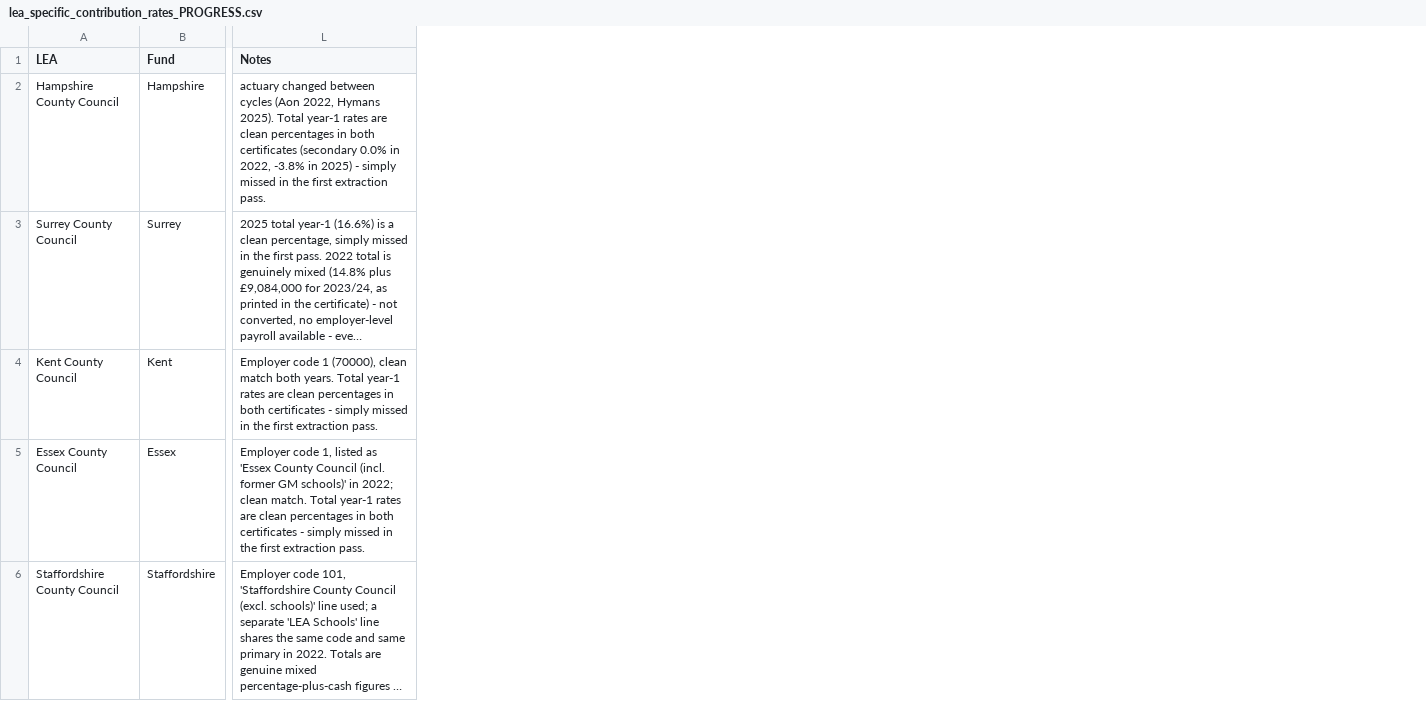
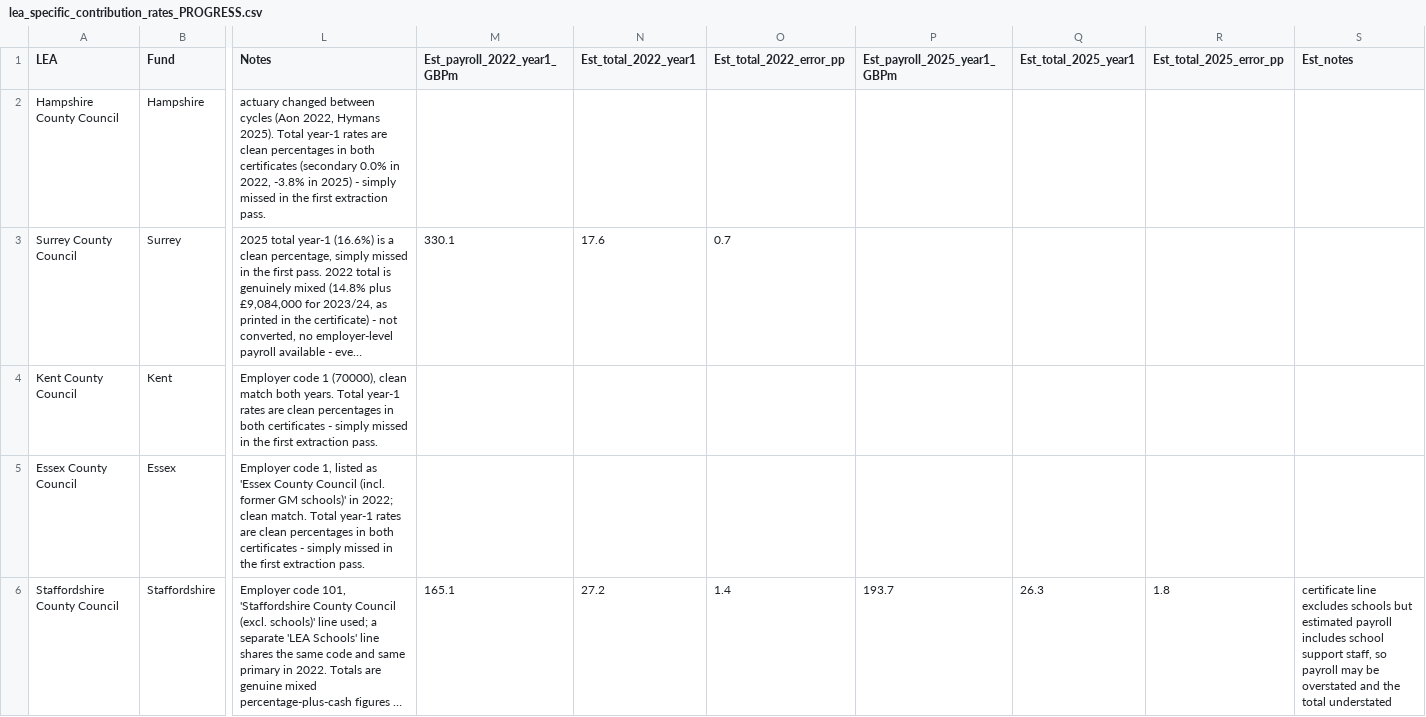
Before and after one commit to manjari2001/lgps, a CSV file: lea_specific_contribution_rates_PROGRESS.csv, drawn as a sheet; only a part is shown, gaps mark what is left out; long unchanged cells end in …; the diff names each change by its address in the sheet, - before the commit and + after, or states it on an @@ line.

```diff
--- a/lea_specific_contribution_rates_PROGRESS.csv
+++ b/lea_specific_contribution_rates_PROGRESS.csv
+column M (Est_payroll_2022_year1_GBPm), rows 3-6: 330.1 |  |  | 165.1
+column N (Est_total_2022_year1), rows 3-6: 17.6 |  |  | 27.2
+column O (Est_total_2022_error_pp), rows 3-6: 0.7 |  |  | 1.4
+column P (Est_payroll_2025_year1_GBPm), row 6: 193.7
+column Q (Est_total_2025_year1), row 6: 26.3
+column R (Est_total_2025_error_pp), row 6: 1.8
+column S (Est_notes), row 6: certificate line excludes schools but estimated payroll includes school support staff, so payroll may be overstated and the total understated
```
Also changed, not shown: 3 other files.
